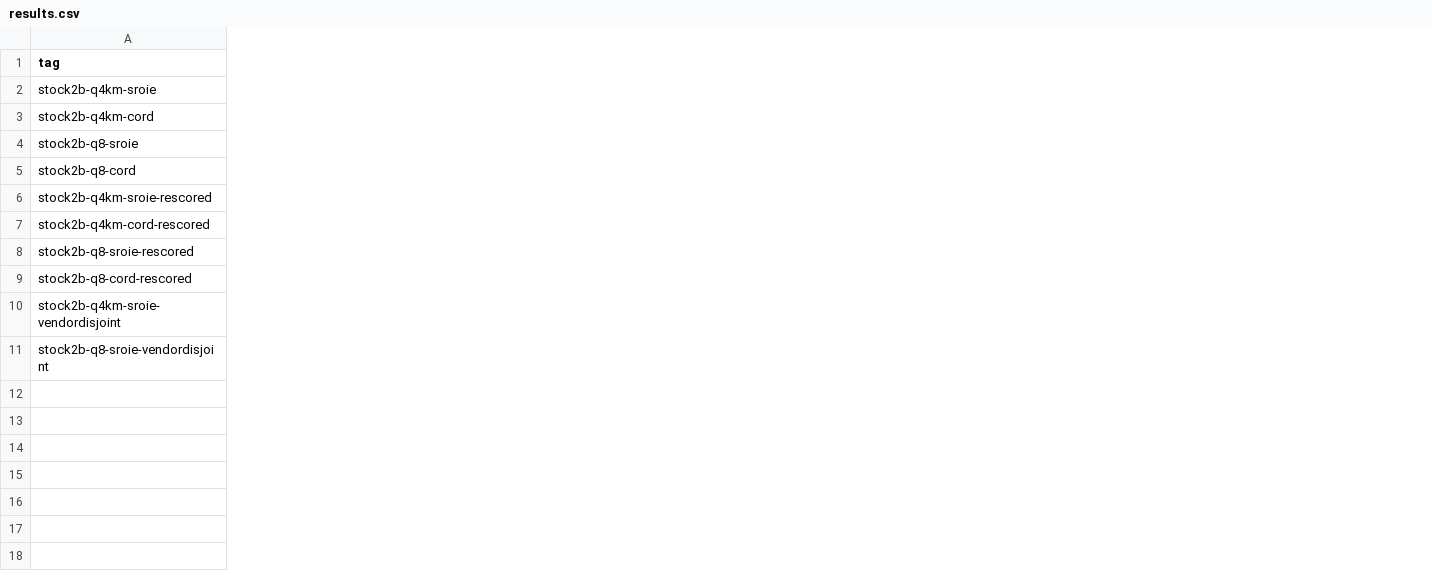
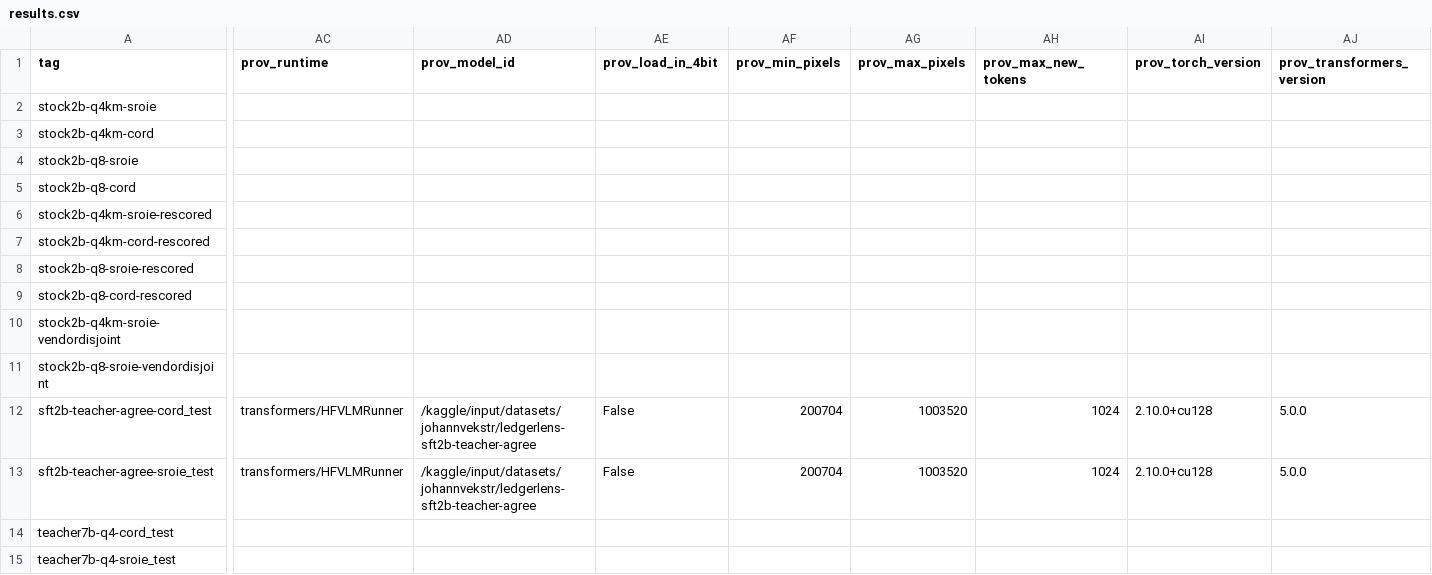
Before and after one commit to iivek/LedgerLens, a CSV file: results/results.csv, drawn as a sheet; only a part is shown, gaps mark what is left out; rows hold the shown columns only; the diff covers the shown part only; the diff names each change by its address in the sheet, - before the commit and + after, or states it on an @@ line.

Commit message:
Fix eval-batch-size OOM in SFT training; land first distilled-2B + teacher-7B results
TrainingArguments defaulted per_device_eval_batch_size to 8 independent of
--batch-size, silently 8x-ing the eval forward pass on a T4 already near
capacity at train batch_size=1. This killed the first real SFT run ~1h17m in
at step 50/180, mid-evaluate (before the step-50 checkpoint could save, since
HF evaluates before it saves at a shared step) -- no partial progress to
resume from. Pin per_device_eval_batch_size to match --batch-size and set
eval_accumulation_steps=1. Also extend --smoke-test to run one real evaluate()
pass: previously the smoke test skipped --eval-data entirely, so it could not
have caught the exact path that later failed in the multi-hour run.

Re-ran clean: LoRA SFT (policy=teacher-agree) completed 2 epochs, eval_loss
best at checkpoint-150 (0.0708), merged and evaluated on Kaggle T4. Also
merges the previously-ungathered teacher-7B baseline. Results now in
results.csv (predictions/aggregates audited locally under runs/, gitignored):

              CORD total-EM   SROIE total-EM   mean latency
teacher-7B         0.85            0.94           ~34s
distilled-2B        0.92            0.97           ~10s

The distilled 2B student beats the 7B teacher on both accuracy and latency --
expected given the field-level teacher-agree blend gives it direct gold
supervision on CORD/SROIE's annotated fields, which the teacher never had.

```diff
--- a/results/results.csv
+++ b/results/results.csv
+column AC (prov_runtime), empty
+column AD (prov_model_id), empty
+column AE (prov_load_in_4bit), empty
+column AF (prov_min_pixels), empty
+column AG (prov_max_pixels), empty
+column AH (prov_max_new_tokens), empty
+column AI (prov_torch_version), empty
+column AJ (prov_transformers_version), empty
+row 12: sft2b-teacher-agree-cord_test | transformers/HFVLMRunner | /kaggle/input/datasets/johannvekstr/ledgerlens-sft2b-teacher-agree | False | 200704 | 1003520 | 1024 | 2.10.0+cu128 | 5.0.0
+row 13: sft2b-teacher-agree-sroie_test | transformers/HFVLMRunner | /kaggle/input/datasets/johannvekstr/ledgerlens-sft2b-teacher-agree | False | 200704 | 1003520 | 1024 | 2.10.0+cu128 | 5.0.0
+row 14: teacher7b-q4-cord_test
+row 15: teacher7b-q4-sroie_test
```
Also changed, not shown: 1 added column elsewhere in this file, 1 other file.
